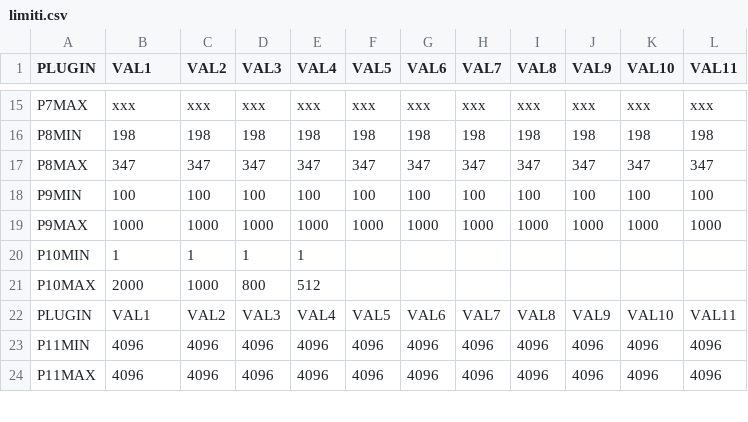
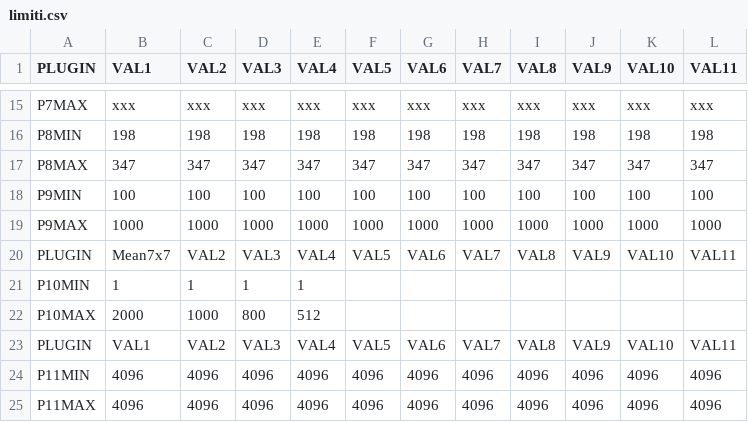
Before and after one commit to albertoduina/ControlliMensili, a CSV file: ControlliMensili/limiti.csv, drawn as a sheet; only a part is shown, gaps mark what is left out; the diff names each change by its address in the sheet, - before the commit and + after, or states it on an @@ line.

```diff
--- a/ControlliMensili/limiti.csv
+++ b/ControlliMensili/limiti.csv
+row 20: PLUGIN | Mean7x7 | VAL2 | VAL3 | VAL4 | VAL5 | VAL6 | VAL7 | VAL8 | VAL9 | VAL10 | VAL11
```
Also changed, not shown: 6 other files.
